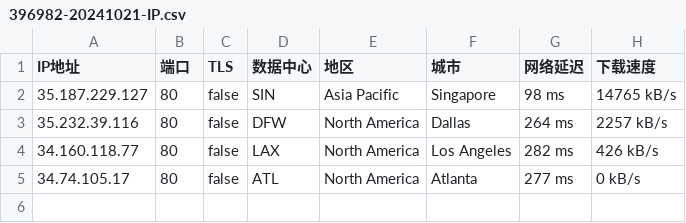
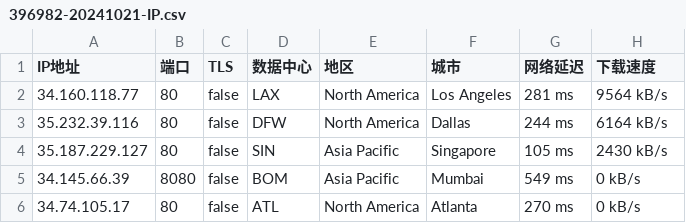
Before and after one commit to CEG1225/test, a CSV file: 396982-20241021-IP.csv, drawn as a sheet.

Commit message:
更新 396982-20241021-IP.csv

```diff
--- a/396982-20241021-IP.csv
+++ b/396982-20241021-IP.csv
@@ -1,5 +1,6 @@
 IP地址,端口,TLS,数据中心,地区,城市,网络延迟,下载速度
-35.187.229.127,80,false,SIN,Asia Pacific,Singapore,98 ms,14765 kB/s
-35.232.39.116,80,false,DFW,North America,Dallas,264 ms,2257 kB/s
-34.160.118.77,80,false,LAX,North America,Los Angeles,282 ms,426 kB/s
-34.74.105.17,80,false,ATL,North America,Atlanta,277 ms,0 kB/s
+34.160.118.77,80,false,LAX,North America,Los Angeles,281 ms,9564 kB/s
+35.232.39.116,80,false,DFW,North America,Dallas,244 ms,6164 kB/s
+35.187.229.127,80,false,SIN,Asia Pacific,Singapore,105 ms,2430 kB/s
+34.145.66.39,8080,false,BOM,Asia Pacific,Mumbai,549 ms,0 kB/s
+34.74.105.17,80,false,ATL,North America,Atlanta,270 ms,0 kB/s
```
